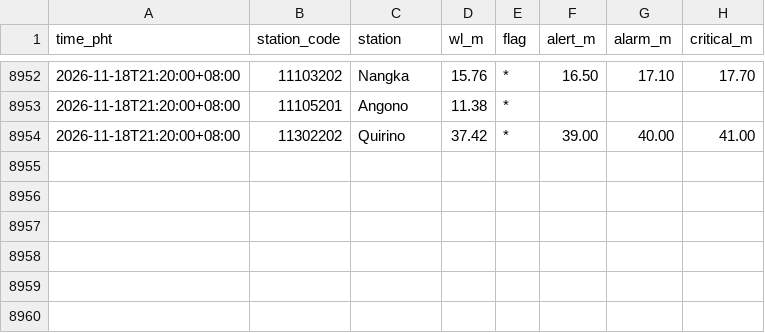
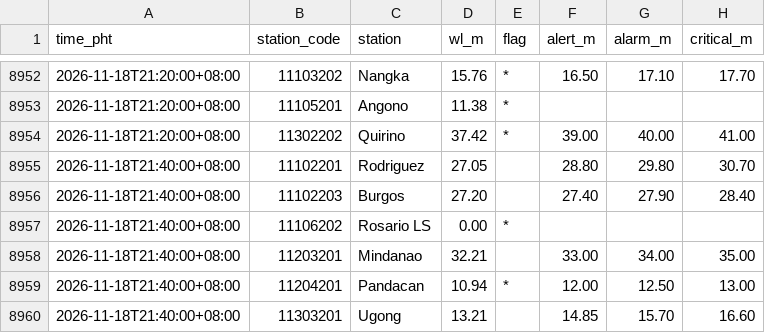
Before and after one commit to krystasis/ph-hazards, a CSV file: data/river_levels/2026-11.csv, drawn as a sheet; only a part is shown, gaps mark what is left out; the diff names each change by its address in the sheet, - before the commit and + after, or states it on an @@ line.

```diff
--- a/data/river_levels/2026-11.csv
+++ b/data/river_levels/2026-11.csv
+row 8955: 2026-11-18T21:40:00+08:00 | 11102201 | Rodriguez | 27.05 |  | 28.80 | 29.80 | 30.70
+row 8956: 2026-11-18T21:40:00+08:00 | 11102203 | Burgos | 27.20 |  | 27.40 | 27.90 | 28.40
+row 8957: 2026-11-18T21:40:00+08:00 | 11106202 | Rosario LS | 0.00 | *
+row 8958: 2026-11-18T21:40:00+08:00 | 11203201 | Mindanao | 32.21 |  | 33.00 | 34.00 | 35.00
+row 8959: 2026-11-18T21:40:00+08:00 | 11204201 | Pandacan | 10.94 | * | 12.00 | 12.50 | 13.00
+row 8960: 2026-11-18T21:40:00+08:00 | 11303201 | Ugong | 13.21 |  | 14.85 | 15.70 | 16.60
```
Also changed, not shown: data/earthquakes/2026-11.csv, 4 other files.
